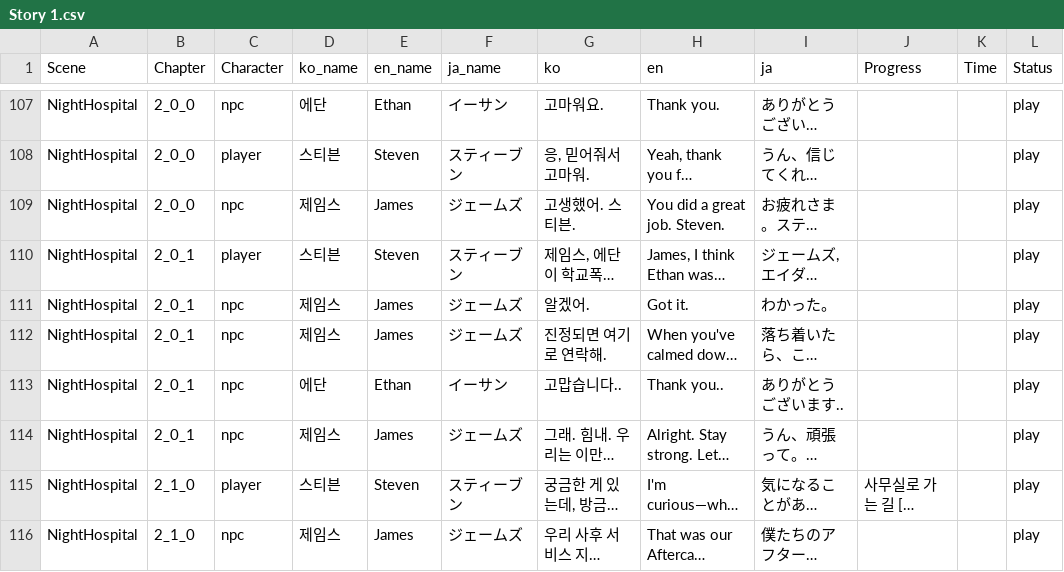
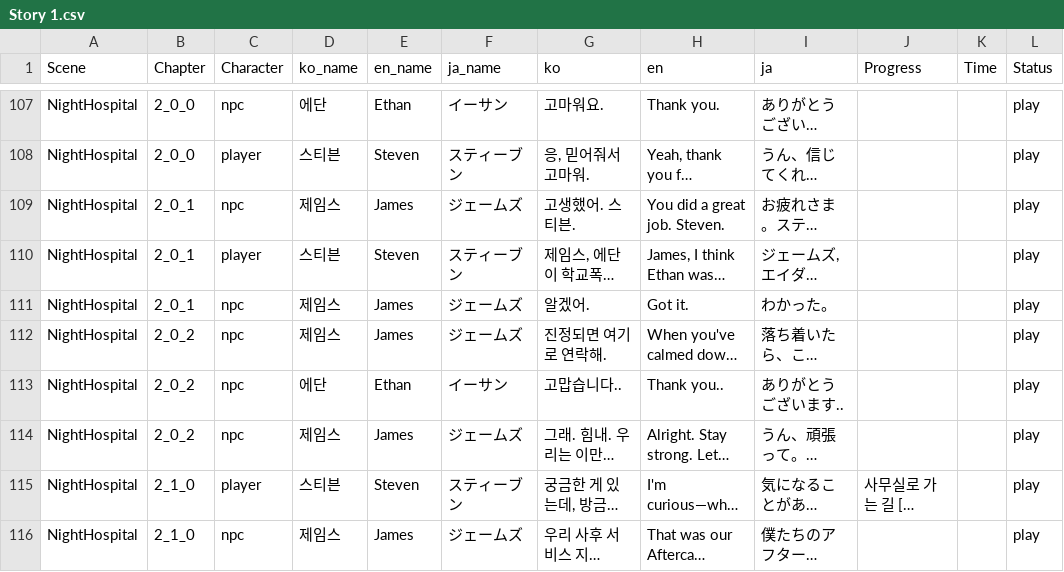
Before and after one commit to Nightmare-Guide/Nightmare-Guide, a CSV file: Assets/Resources/Story/Story 1.csv, drawn as a sheet; only a part is shown, gaps mark what is left out; long unchanged cells end in …; the diff names each change by its address in the sheet, - before the commit and + after, or states it on an @@ line.

Commit message:
Story
저녁병원 제임스와 대화하는 부분 번호 수정

```diff
--- a/Assets/Resources/Story/Story 1.csv
+++ b/Assets/Resources/Story/Story 1.csv
-B109 (Chapter): 2_0_0
+B109 (Chapter): 2_0_1
-B112:B114 (Chapter): 2_0_1
+B112:B114 (Chapter): 2_0_2
```
Also changed, not shown: 1 other file.
